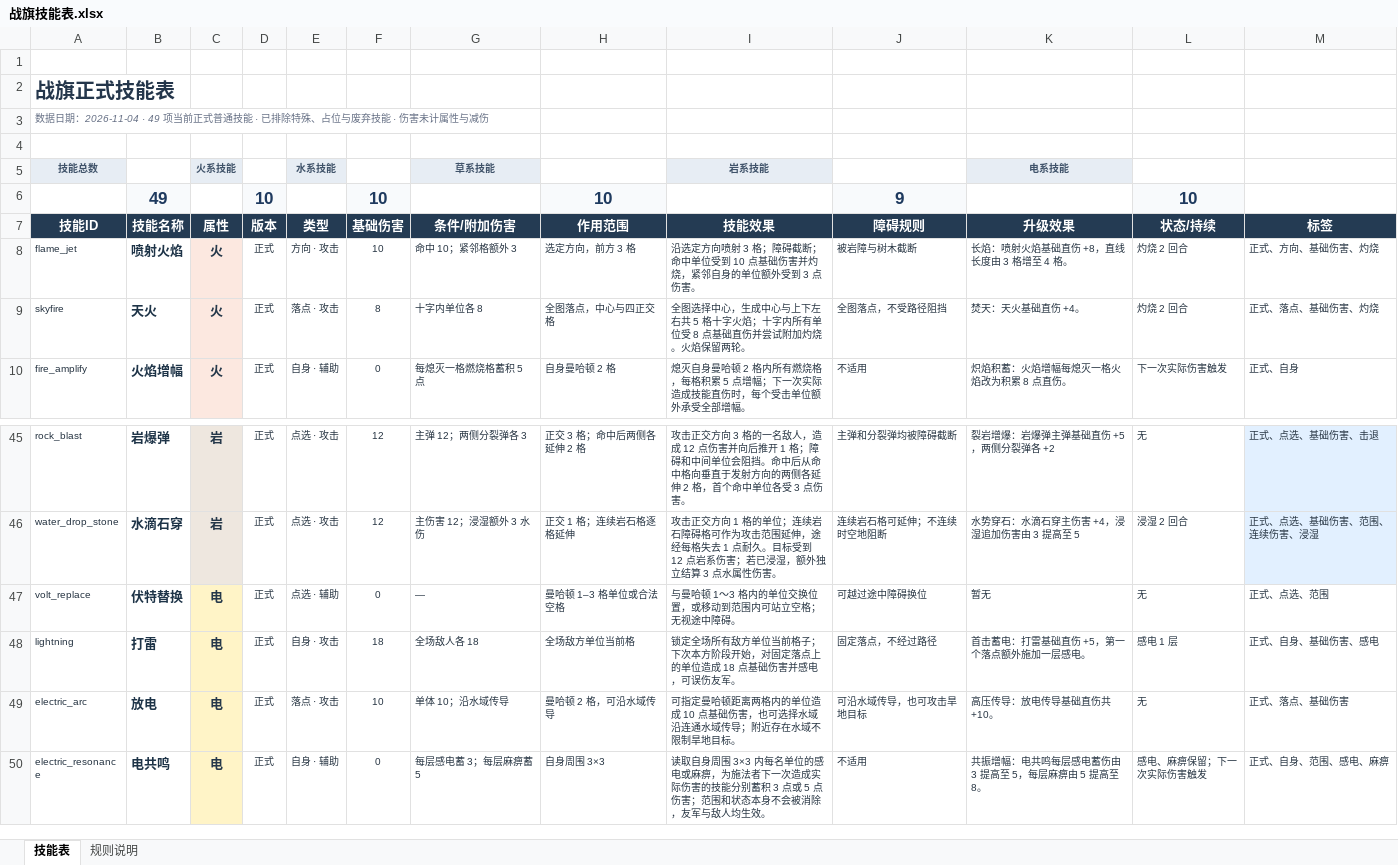
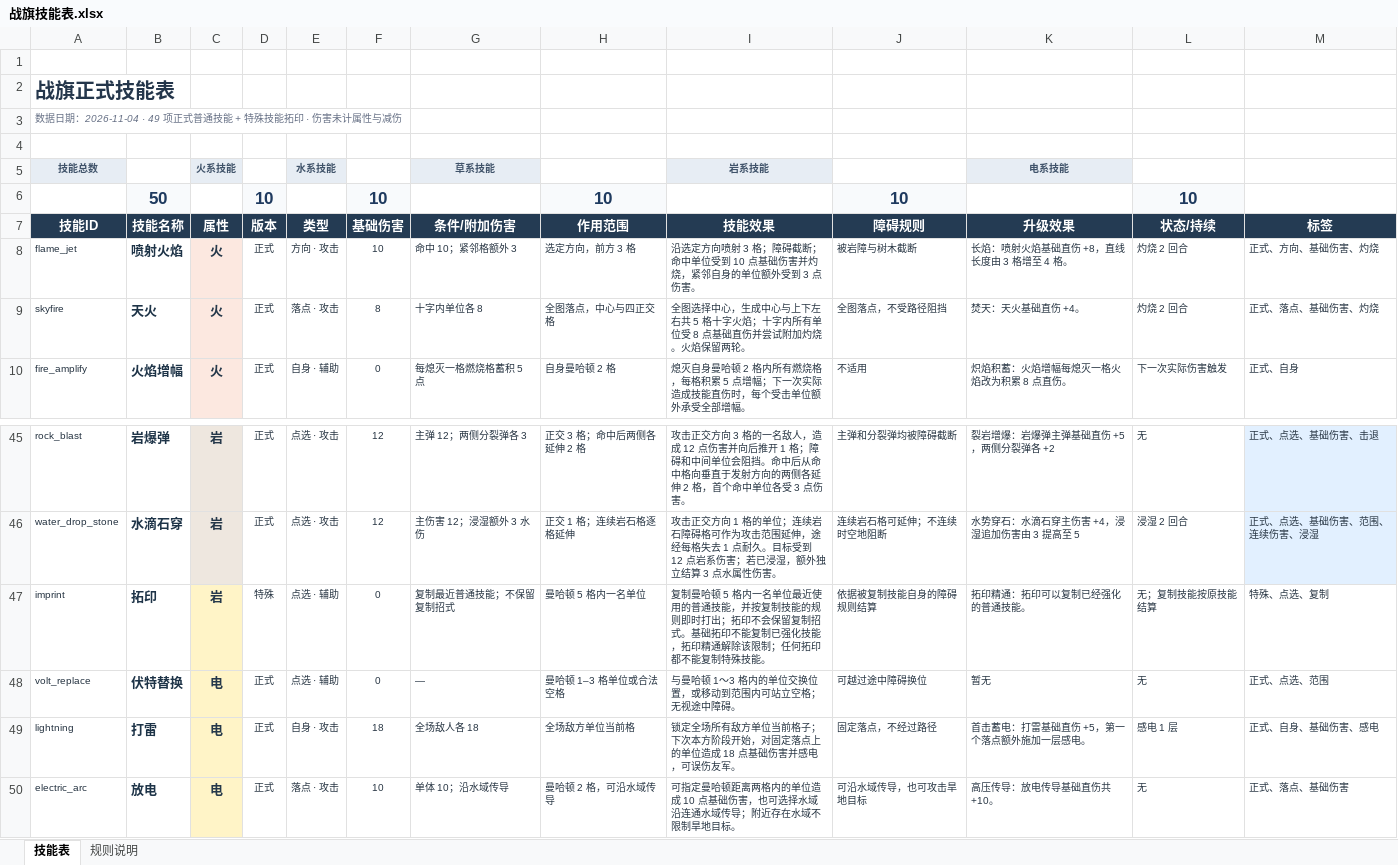
Before and after one commit to fengchejun/pokemon_chess_roguelike, an Excel workbook: output/战旗技能表.xlsx, sheet 技能表, drawn as a sheet; only a part is shown, gaps mark what is left out; the shorter side is filled out with more unchanged rows; values as stored, in another font and other column widths than the file's, no borders; table styles not drawn; the diff names each change by its address in the sheet, - before the commit and + after, or states it on an @@ line.

Commit message:
技能表补入拓印

```diff
--- a/output/战旗技能表.xlsx (sheet 技能表)
+++ b/output/战旗技能表.xlsx (sheet 技能表)
-A3 (技能ID): …2026-11-04 · 49 项当前正式普通技能 · 已排除特殊、占位与废弃技能 · 伤害…
+A3 (技能ID): …2026-11-04 · 49 项正式普通技能 + 特殊技能拓印 · 伤害…
-B6 (技能名称): 49
+B6 (技能名称): 50
-J6 (障碍规则): 9
+J6 (障碍规则): 10
+row 47: imprint | 拓印 | 岩 | 特殊 | 点选 · 辅助 | 0 | 复制最近普通技能；不保留复制招式 | 曼哈顿 5 格内一名单位 | 复制曼哈顿 5 格内一名单位最近使用的普通技能，并按复制技能的规则即时打出；拓印不会保留复制招式。基础拓印不能复制已强化技能，拓印精通解除该限制；任何拓印都不能复制特殊技能。 | 依据被复制技能自身的障碍规则结算 | 拓印精通：拓印可以复制已经强化的普通技能。 | 无；复制技能按原技能结算 | 特殊、点选、复制
```
Also changed, not shown: sheet 规则说明.
